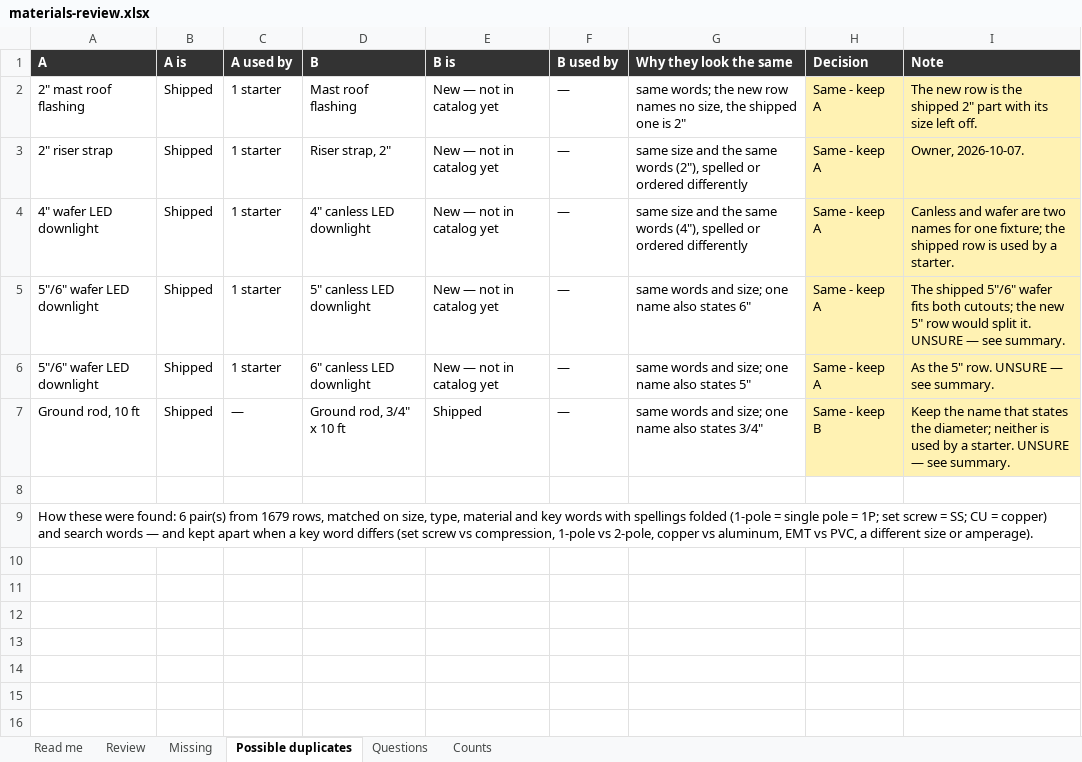
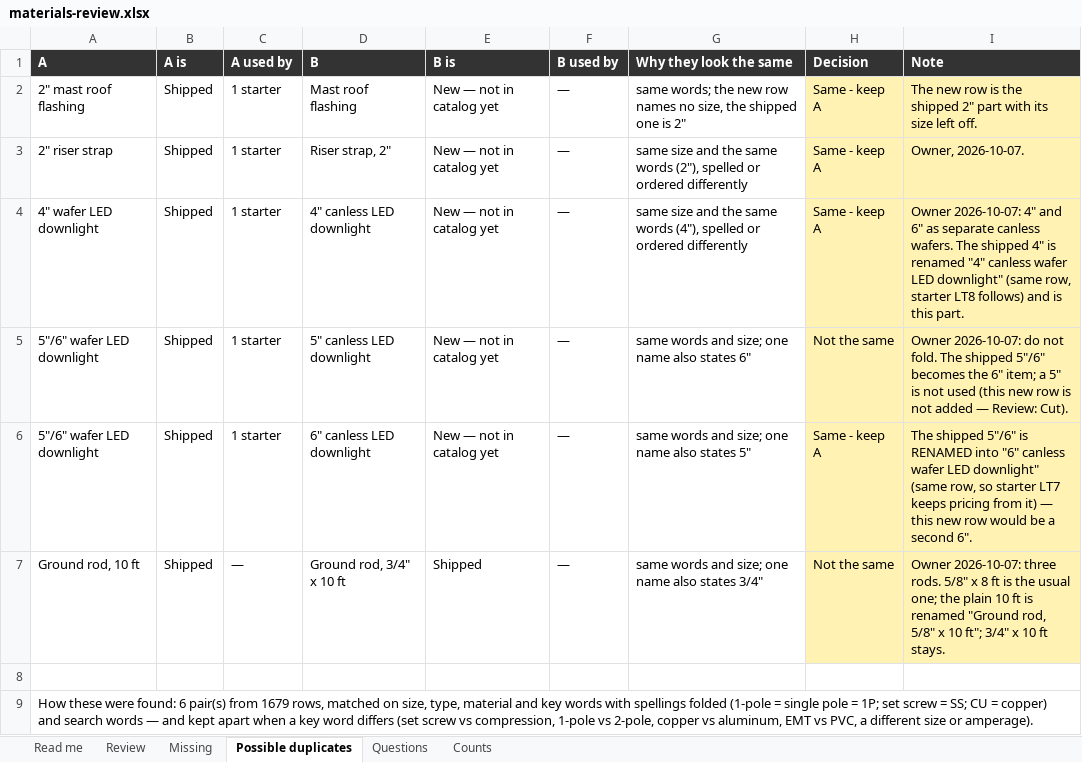
Before and after one commit to Jnicoara/BidRender, an Excel workbook: pricing/materials-review.xlsx, sheet Possible duplicates, drawn as a sheet; values as stored, in another font and other column widths than the file's, no borders; the diff names each change by its address in the sheet, - before the commit and + after, or states it on an @@ line.

```diff
--- a/pricing/materials-review.xlsx (sheet Possible duplicates)
+++ b/pricing/materials-review.xlsx (sheet Possible duplicates)
-I4 (Note): Canless and wafer are two names for one fixture; the shipped row is used by a starter.
+I4 (Note): Owner 2026-10-07: 4" and 6" as separate canless wafers. The shipped 4" is renamed "4" canless wafer LED downlight" (same row, starter LT8 follows) and is this part.
-H5 (Decision): Same - keep A
+H5 (Decision): Not the same
-I5 (Note): The shipped 5"/6" wafer fits both cutouts; the new 5" row would split it. UNSURE — see summary.
+I5 (Note): Owner 2026-10-07: do not fold. The shipped 5"/6" becomes the 6" item; a 5" is not used (this new row is not added — Review: Cut).
-I6 (Note): As the 5" row. UNSURE — see summary.
+I6 (Note): The shipped 5"/6" is RENAMED into "6" canless wafer LED downlight" (same row, so starter LT7 keeps pricing from it) — this new row would be a second 6".
-H7 (Decision): Same - keep B
+H7 (Decision): Not the same
-I7 (Note): Keep the name that states the diameter; neither is used by a starter. UNSURE — see summary.
+I7 (Note): Owner 2026-10-07: three rods. 5/8" x 8 ft is the usual one; the plain 10 ft is renamed "Ground rod, 5/8" x 10 ft"; 3/4" x 10 ft stays.
```
Also changed, not shown: sheet Review, sheet Missing, 12 other files.
